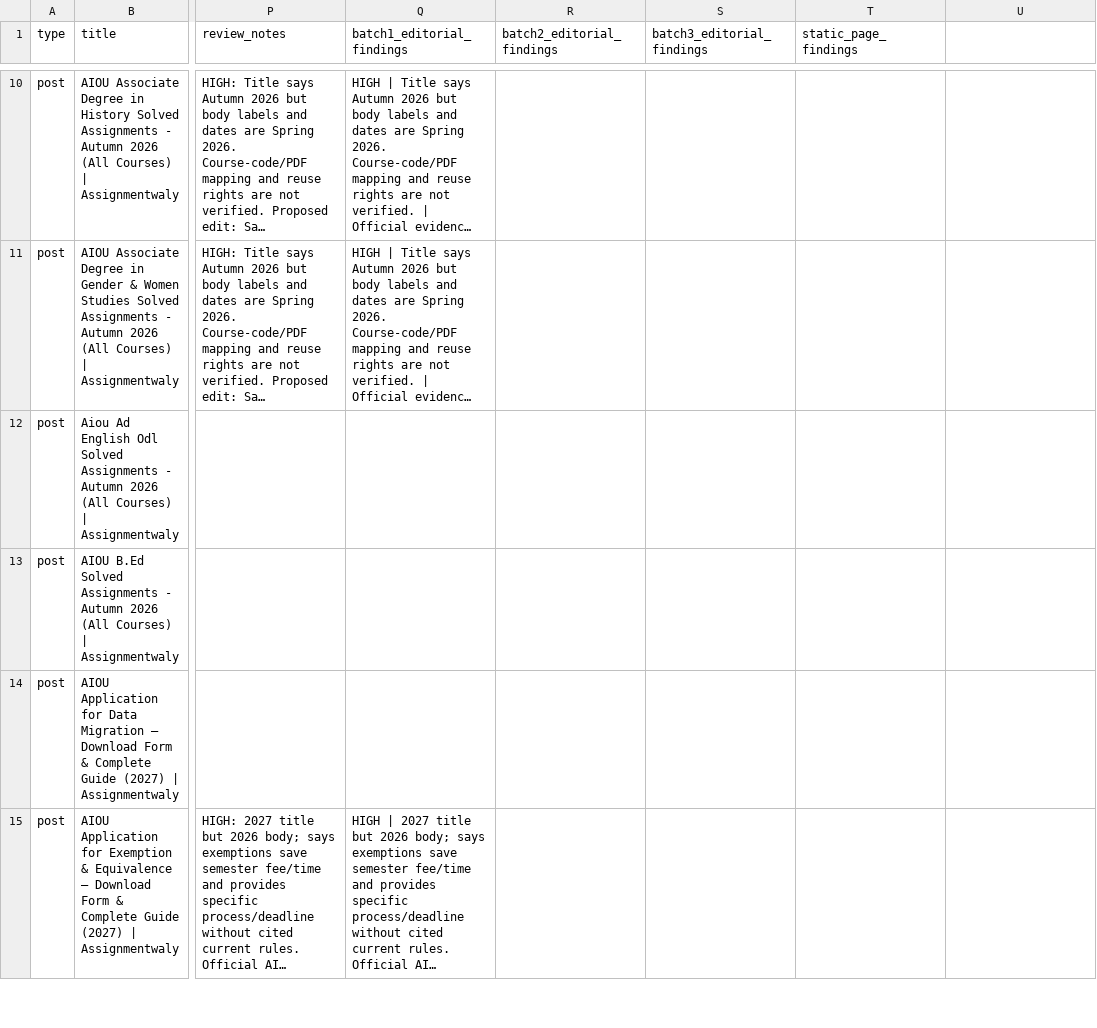
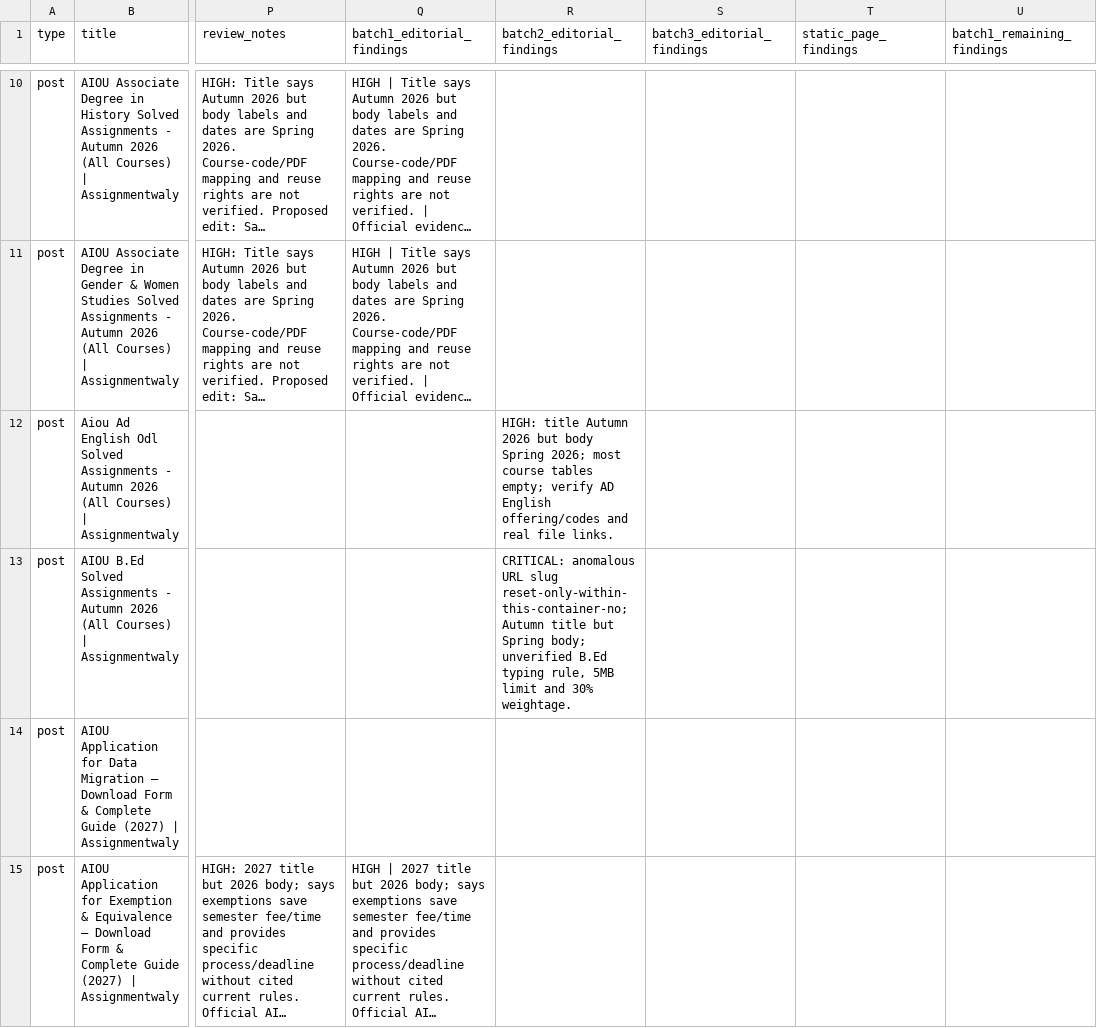
Before and after one commit to nationalistacademy/Assignmentwaly, a CSV file: docs/audits/EDITORIAL-AUDIT-REGISTER-2026-11-02.csv, drawn as a sheet; only a part is shown, gaps mark what is left out; long unchanged cells end in …; the diff covers the shown part only; the diff names each change by its address in the sheet, - before the commit and + after, or states it on an @@ line.

Commit message:
Complete Batch 01 remaining findings in register

```diff
--- a/docs/audits/EDITORIAL-AUDIT-REGISTER-2026-11-02.csv
+++ b/docs/audits/EDITORIAL-AUDIT-REGISTER-2026-11-02.csv
-U1: (empty)
+U1: batch1_remaining_findings
-R12 (batch2_editorial_findings): (empty)
+R12 (batch2_editorial_findings): HIGH: title Autumn 2026 but body Spring 2026; most course tables empty; verify AD English offering/codes and real file links.
-R13 (batch2_editorial_findings): (empty)
+R13 (batch2_editorial_findings): CRITICAL: anomalous URL slug reset-only-within-this-container-no; Autumn title but Spring body; unverified B.Ed typing rule, 5MB limit and 30% weightage.
```
Also changed, not shown: 26 edited cells elsewhere in this file.
